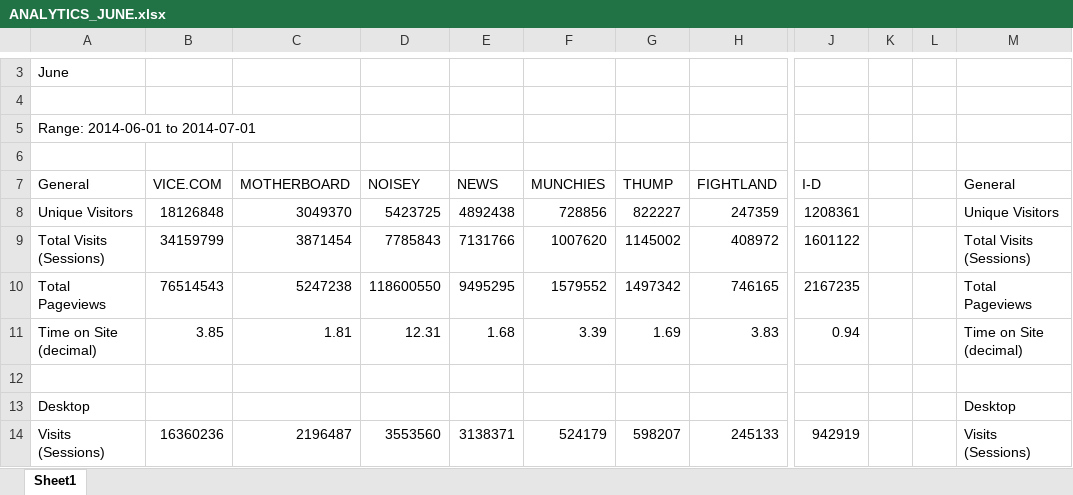
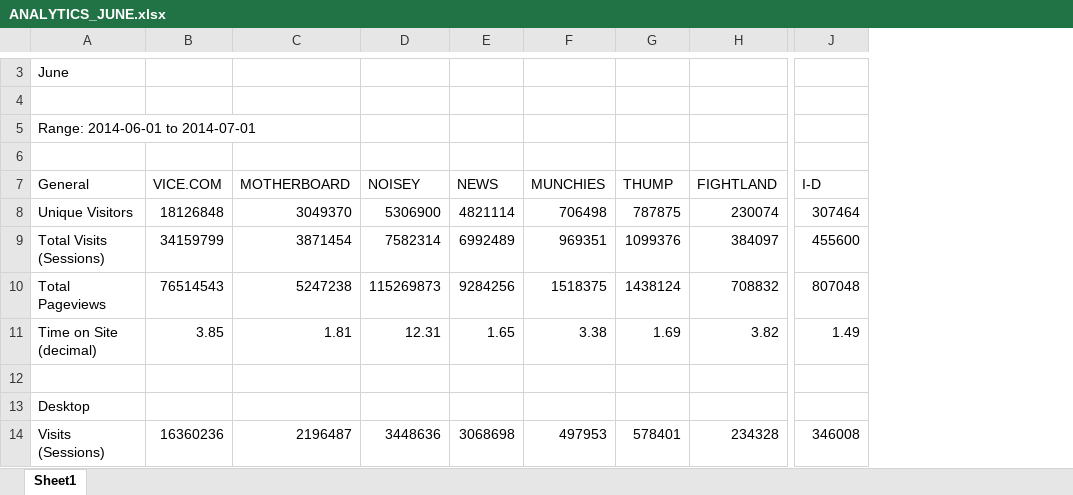
Before and after one commit to bmc00019/vap, an Excel workbook: docs/ANALYTICS_JUNE.xlsx, sheet Sheet1, drawn as a sheet; only a part is shown, gaps mark what is left out; values as stored, in another font and other column widths than the file's, no cell formats; the diff covers the shown part only; the diff names each change by its address in the sheet, - before the commit and + after, or states it on an @@ line.

```diff
--- a/docs/ANALYTICS_JUNE.xlsx (sheet Sheet1)
+++ b/docs/ANALYTICS_JUNE.xlsx (sheet Sheet1)
-column K, empty
-column L, empty
-column M (General), rows 8-14: Unique Visitors | Total Visits (Sessions) | Total Pageviews | Time on Site (decimal) |  | Desktop | Visits (Sessions)
-D8 (NOISEY): 5423725
+D8 (NOISEY): 5306900
-E8 (NEWS): 4892438
+E8 (NEWS): 4821114
-F8 (MUNCHIES): 728856
+F8 (MUNCHIES): 706498
-G8 (THUMP): 822227
+G8 (THUMP): 787875
-H8 (FIGHTLAND): 247359
+H8 (FIGHTLAND): 230074
-J8 (I-D): 1208361
+J8 (I-D): 307464
-D9 (NOISEY): 7785843
+D9 (NOISEY): 7582314
-E9 (NEWS): 7131766
+E9 (NEWS): 6992489
-F9 (MUNCHIES): 1007620
+F9 (MUNCHIES): 969351
-G9 (THUMP): 1145002
+G9 (THUMP): 1099376
-H9 (FIGHTLAND): 408972
+H9 (FIGHTLAND): 384097
-J9 (I-D): 1601122
+J9 (I-D): 455600
-D10 (NOISEY): 118600550
+D10 (NOISEY): 115269873
-E10 (NEWS): 9495295
+E10 (NEWS): 9284256
-F10 (MUNCHIES): 1579552
+F10 (MUNCHIES): 1518375
-G10 (THUMP): 1497342
+G10 (THUMP): 1438124
-H10 (FIGHTLAND): 746165
+H10 (FIGHTLAND): 708832
-J10 (I-D): 2167235
+J10 (I-D): 807048
-E11 (NEWS): 1.68
+E11 (NEWS): 1.65
-F11 (MUNCHIES): 3.39
+F11 (MUNCHIES): 3.38
-H11 (FIGHTLAND): 3.83
+H11 (FIGHTLAND): 3.82
-J11 (I-D): 0.94
+J11 (I-D): 1.49
-D14 (NOISEY): 3553560
+D14 (NOISEY): 3448636
-E14 (NEWS): 3138371
+E14 (NEWS): 3068698
-F14 (MUNCHIES): 524179
+F14 (MUNCHIES): 497953
-G14 (THUMP): 598207
+G14 (THUMP): 578401
-H14 (FIGHTLAND): 245133
+H14 (FIGHTLAND): 234328
-J14 (I-D): 942919
+J14 (I-D): 346008
```
Also changed, not shown: 110 edited cells elsewhere in this sheet, cell formats, 4 other files.
